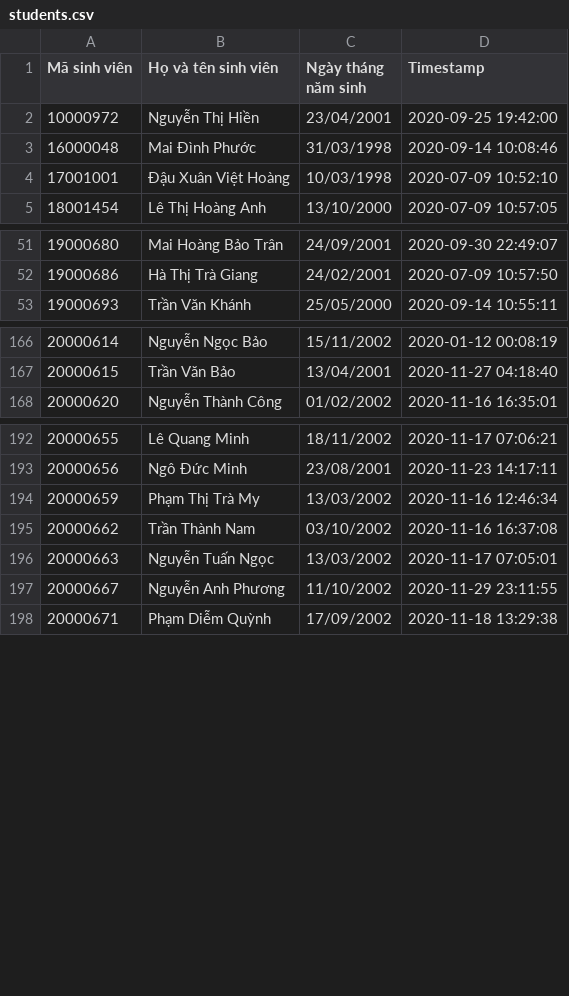
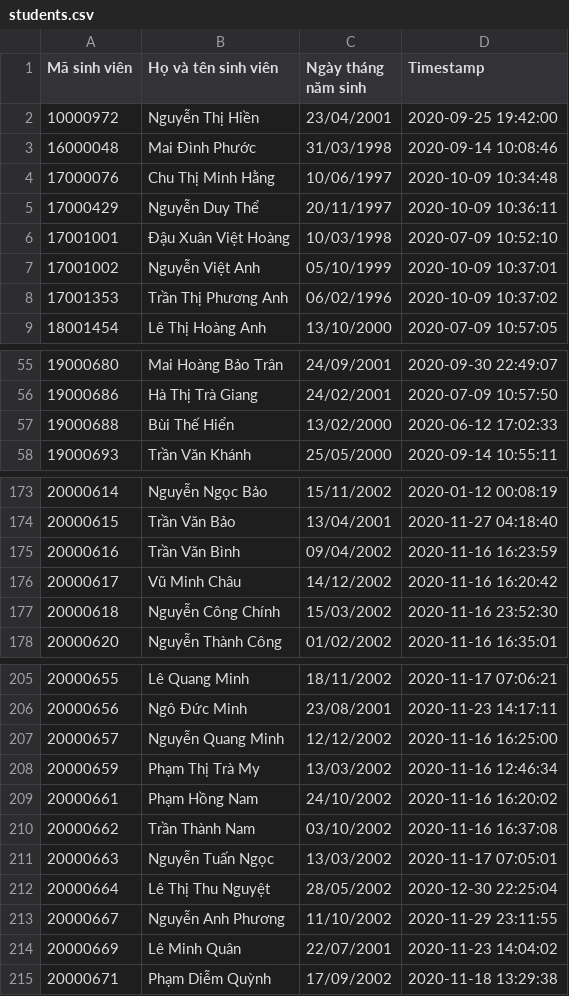
Before and after one commit to htlong77/oopclass, a CSV file: students.csv, drawn as a sheet; only a part is shown, gaps mark what is left out; the diff covers the shown part only; the diff names each change by its address in the sheet, - before the commit and + after, or states it on an @@ line.

```diff
--- a/students.csv
+++ b/students.csv
+row 4: 17000076 | Chu Thị Minh Hằng | 10/06/1997 | 2020-10-09 10:34:48
+row 5: 17000429 | Nguyễn Duy Thể | 20/11/1997 | 2020-10-09 10:36:11
+row 7: 17001002 | Nguyễn Việt Anh | 05/10/1999 | 2020-10-09 10:37:01
+row 8: 17001353 | Trần Thị Phương Anh | 06/02/1996 | 2020-10-09 10:37:02
+row 57: 19000688 | Bùi Thế Hiển | 13/02/2000 | 2020-06-12 17:02:33
+row 175: 20000616 | Trần Văn Bình | 09/04/2002 | 2020-11-16 16:23:59
+row 176: 20000617 | Vũ Minh Châu | 14/12/2002 | 2020-11-16 16:20:42
+row 177: 20000618 | Nguyễn Công Chính | 15/03/2002 | 2020-11-16 23:52:30
+row 207: 20000657 | Nguyễn Quang Minh | 12/12/2002 | 2020-11-16 16:25:00
+row 209: 20000661 | Phạm Hồng Nam | 24/10/2002 | 2020-11-16 16:20:02
+row 212: 20000664 | Lê Thị Thu Nguyệt | 28/05/2002 | 2020-12-30 22:25:04
+row 214: 20000669 | Lê Minh Quân | 22/07/2001 | 2020-11-23 14:04:02
```
Also changed, not shown: 36 added rows elsewhere in this file, 6 other files.
